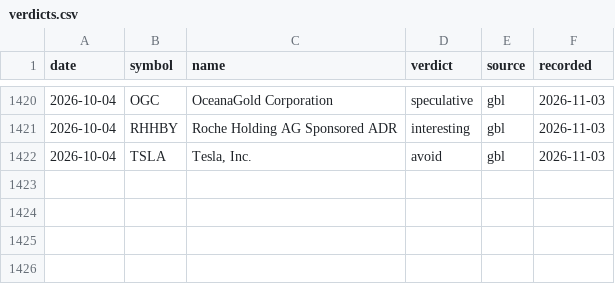
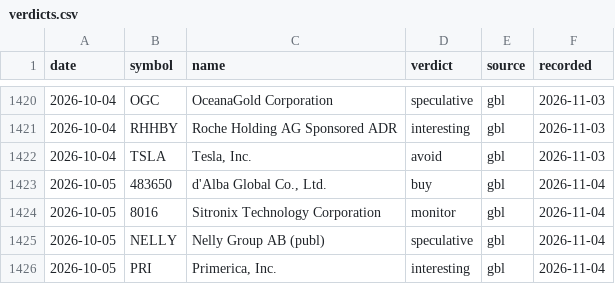
Before and after one commit to waitingisthework/verdict-ledger, a CSV file: verdicts.csv, drawn as a sheet; only a part is shown, gaps mark what is left out; the diff names each change by its address in the sheet, - before the commit and + after, or states it on an @@ line.

Commit message:
Ledger 2026-11-04: +4 verdicts, 0 revisions

```diff
--- a/verdicts.csv
+++ b/verdicts.csv
+row 1423: 2026-10-05 | 483650 | d'Alba Global Co., Ltd. | buy | gbl | 2026-11-04
+row 1424: 2026-10-05 | 8016 | Sitronix Technology Corporation | monitor | gbl | 2026-11-04
+row 1425: 2026-10-05 | NELLY | Nelly Group AB (publ) | speculative | gbl | 2026-11-04
+row 1426: 2026-10-05 | PRI | Primerica, Inc. | interesting | gbl | 2026-11-04
```
Also changed, not shown: 3 other files.
